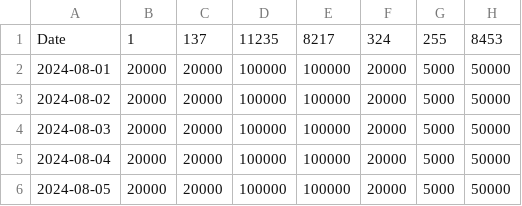
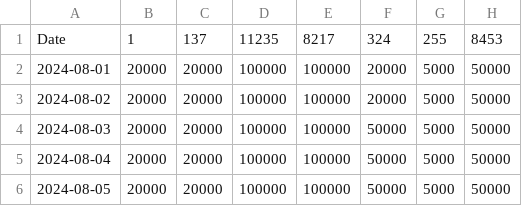
Before and after one commit to putainpapa/static_values, a CSV file: uaw_cap_limit_data_per_chain.csv, drawn as a sheet.

Commit message:
Update uaw_cap_limit_data_per_chain.csv

```diff
--- a/uaw_cap_limit_data_per_chain.csv
+++ b/uaw_cap_limit_data_per_chain.csv
@@ -3,4 +3,4 @@ Date,1,137,11235,8217,324,255,8453
 2024-08-02,20000,20000,100000,100000,20000,5000,50000
-2024-08-03,20000,20000,100000,100000,20000,5000,50000
-2024-08-04,20000,20000,100000,100000,20000,5000,50000
-2024-08-05,20000,20000,100000,100000,20000,5000,50000
+2024-08-03,20000,20000,100000,100000,50000,5000,50000
+2024-08-04,20000,20000,100000,100000,50000,5000,50000
+2024-08-05,20000,20000,100000,100000,50000,5000,50000
```
